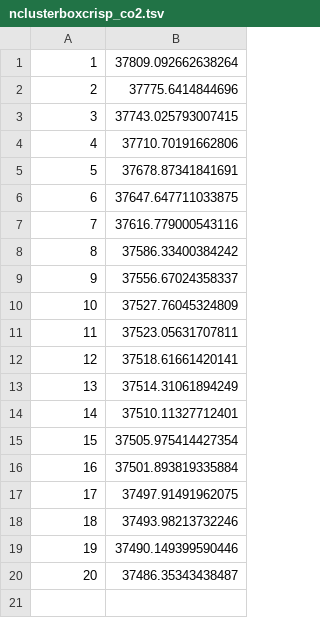
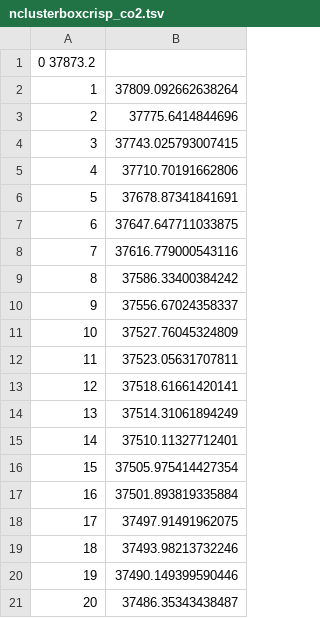
Before and after one commit to VictorHenrique317/summarizing-fuzzy-tensors-extended-results, a TSV file: synth/100x100x100/post_analysis/rssevolution/nclusterboxcrisp_co2.tsv, drawn as a sheet; the diff names each change by its address in the sheet, - before the commit and + after, or states it on an @@ line.

```diff
--- a/synth/100x100x100/post_analysis/rssevolution/nclusterboxcrisp_co2.tsv
+++ b/synth/100x100x100/post_analysis/rssevolution/nclusterboxcrisp_co2.tsv
+row 1: 0 37873.2
```
Also changed, not shown: synth/100x100x100/post_analysis/rssevolution/nclusterbox_co2.tsv, synth/100x100x100/post_analysis/rssevolution/nclusterboxcrisp_co1.tsv, 32 other files.
